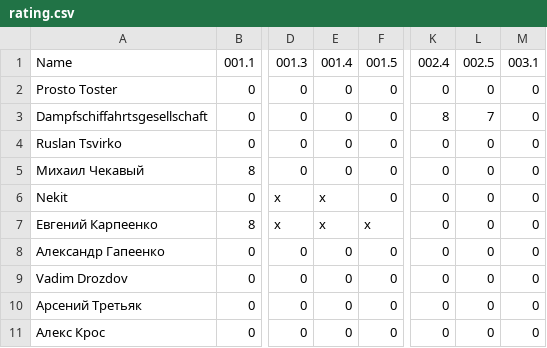
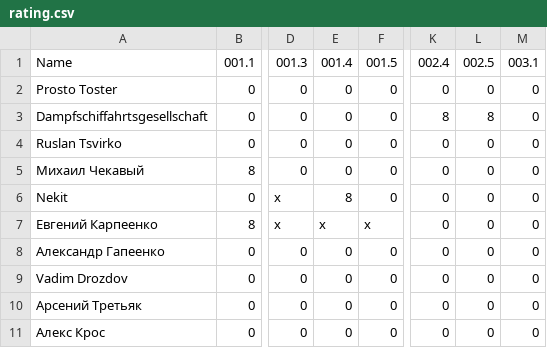
Before and after one commit to teachpyby/teachpyby.github.io, a CSV file: rating/rating.csv, drawn as a sheet; only a part is shown, gaps mark what is left out; the diff names each change by its address in the sheet, - before the commit and + after, or states it on an @@ line.

```diff
--- a/rating/rating.csv
+++ b/rating/rating.csv
-L3: 7
+L3: 8
-E6: x
+E6: 8
```
Also changed, not shown: 1 other file.
